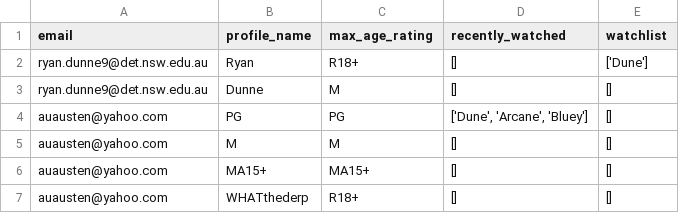
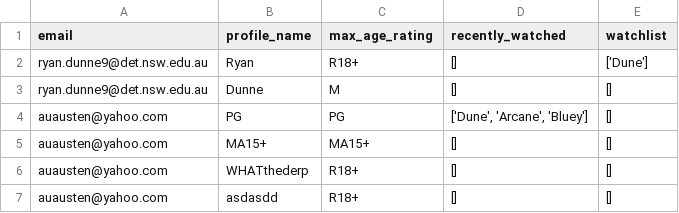
Before and after one commit to BaulkhamHillsHS/PrelimSE-26-Group1, a CSV file: profile_information.csv, drawn as a sheet; removed rows and columns are numbered as before the commit, all else as after; the diff names each change by its address in the sheet, - before the commit and + after, or states it on an @@ line.

```diff
--- a/profile_information.csv
+++ b/profile_information.csv
-row 5: auausten@yahoo.com | M | M | [] | []
+row 7: auausten@yahoo.com | asdasdd | R18+ | [] | []
```
Also changed, not shown: 2 other files.
